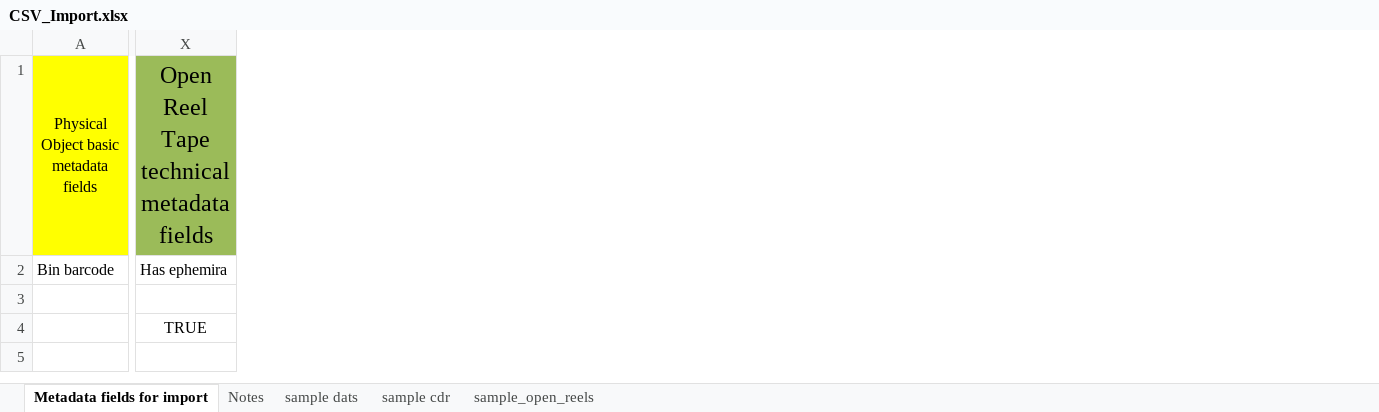
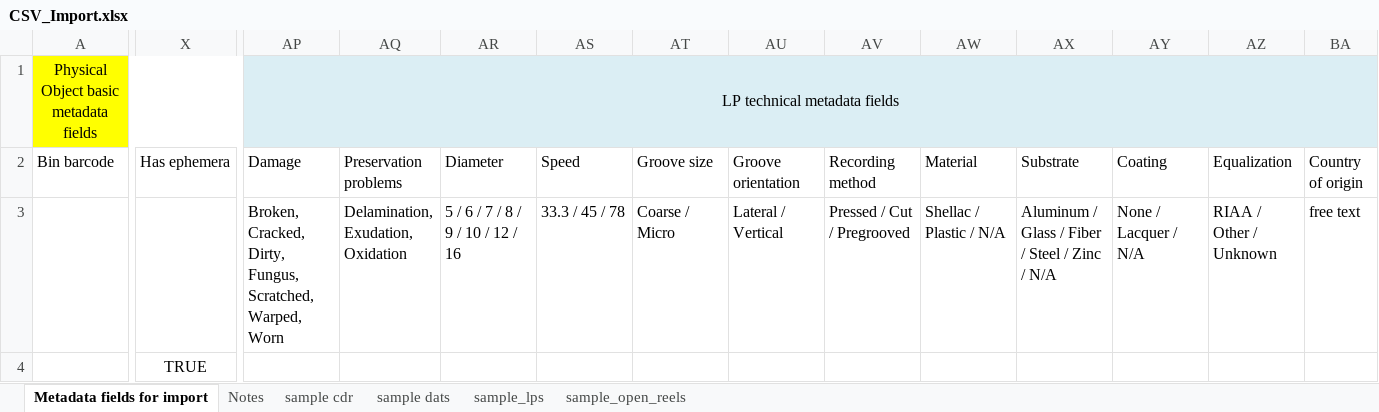
Before and after one commit to jaalbrec/physical_object_database, an Excel workbook: public/CSV_Import.xlsx, sheet Metadata fields for import, drawn as a sheet; only a part is shown, gaps mark what is left out; values as stored, in another font and other column widths than the file's, no borders; removed rows and columns are numbered as before the commit, all else as after; the diff covers the shown part only; the diff names each change by its address in the sheet, - before the commit and + after, or states it on an @@ line.

Commit message:
Added LP upload test, updated template, fixed display of conditional fields

```diff
--- a/public/CSV_Import.xlsx (sheet Metadata fields for import)
+++ b/public/CSV_Import.xlsx (sheet Metadata fields for import)
+sheet tab: sample_lps
@@ sheet tab order changed: Metadata fields for import | Notes | sample cdr | sample dats | sample_lps | sample_open_reels @@
+column AP (Damage), row 1: LP technical metadata fields; row 3: Broken, Cracked, Dirty, Fungus, Scratched, Warped, Worn
+column AQ (Preservation problems), row 3: Delamination, Exudation, Oxidation
+column AR (Diameter), row 3: 5 / 6 / 7 / 8 / 9 / 10 / 12 / 16
+column AS (Speed), row 3: 33.3 / 45 / 78
+column AT (Groove size), row 3: Coarse / Micro
+column AU (Groove orientation), row 3: Lateral / Vertical
+column AV (Recording method), row 3: Pressed / Cut / Pregrooved
+column AW (Material), row 3: Shellac / Plastic / N/A
+column AX (Substrate), row 3: Aluminum / Glass / Fiber / Steel / Zinc / N/A
+column AY (Coating), row 3: None / Lacquer / N/A
+column AZ (Equalization), row 3: RIAA / Other / Unknown
+column BA (Country of origin), row 3: free text
-A1:W1 merged
+A1:X1 merged
-X1 (Has ephemera): Open Reel Tape technical metadata fields
+X1 (Has ephemera): (empty)
-X1 fill: #9BBB59
+X1 fill: #FFFF00
-X1:AG1 merged
-X2: Has ephemira
+X2: Has ephemera
```
Also changed, not shown: 3 edited cells and merged cells elsewhere in this sheet, sheet Notes, sheet sample cdr, sheet sample dats, sheet sample_open_reels, 3 other files.
